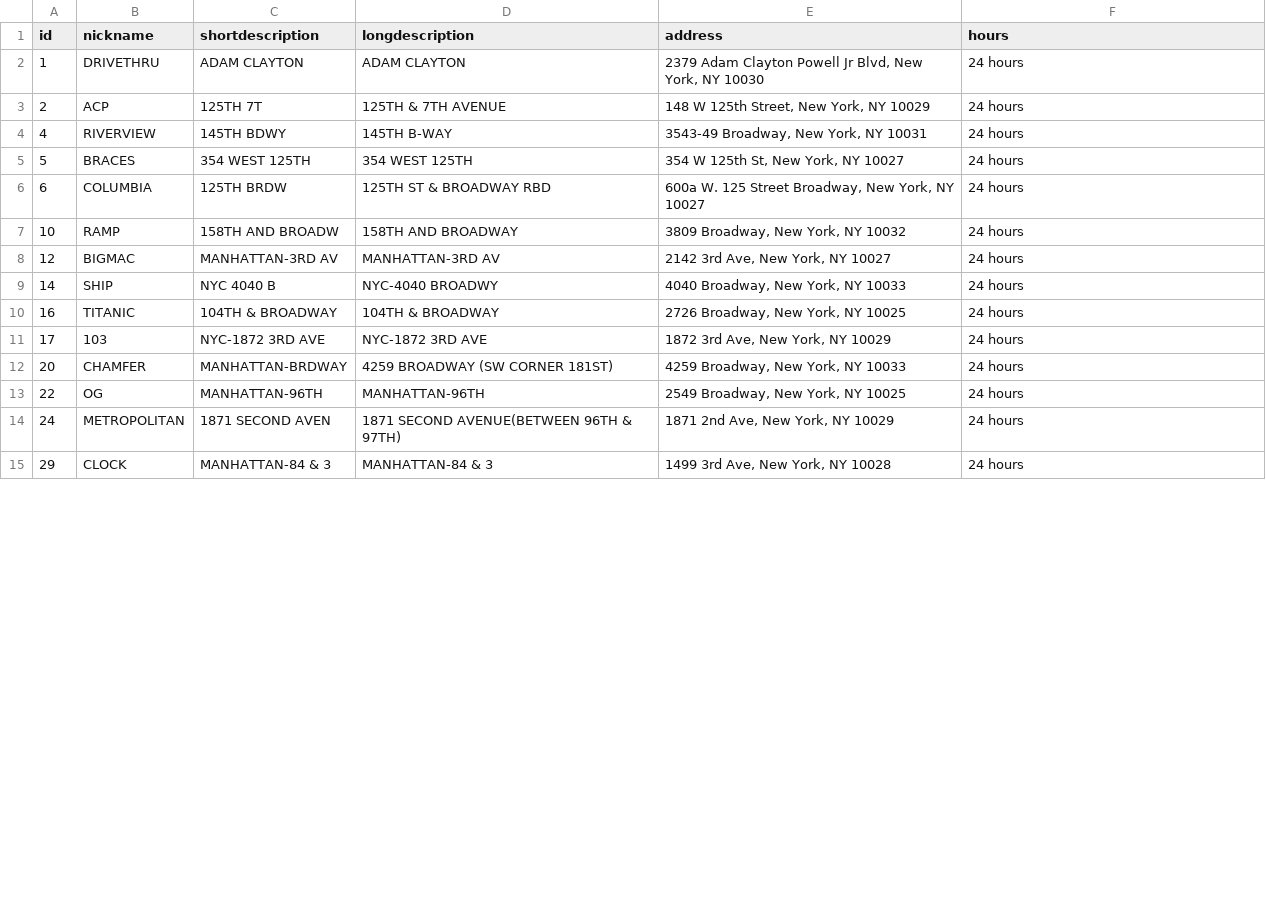
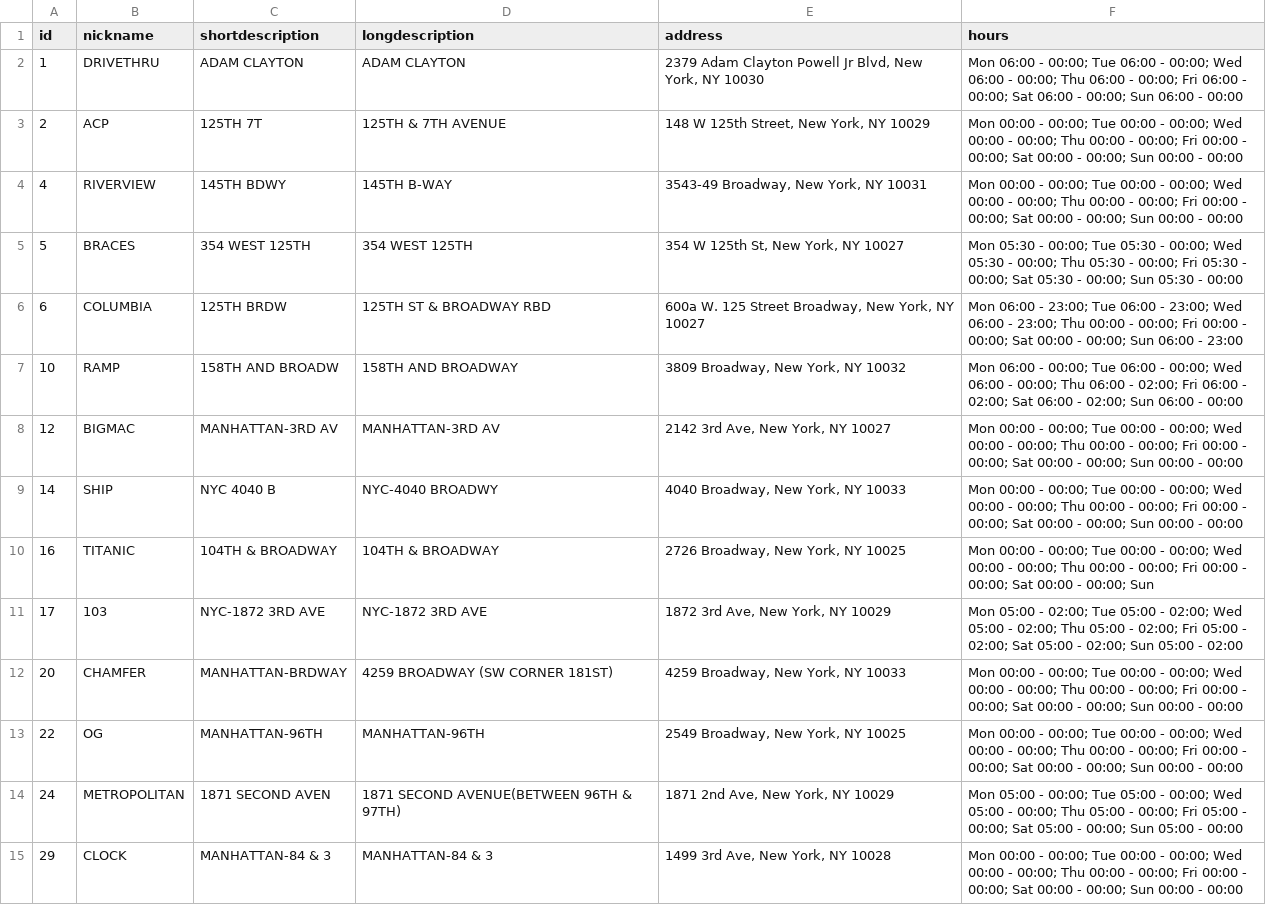
Before and after one commit to windmountain/mctrot, a CSV file: website/data/mcd_locations.csv, drawn as a sheet; only a part is shown; the diff covers the shown part only.

```diff
--- a/website/data/mcd_locations.csv
+++ b/website/data/mcd_locations.csv
@@ -1,15 +1,15 @@
 id,nickname,shortdescription,longdescription,address,hours
-1,DRIVETHRU,ADAM CLAYTON,ADAM CLAYTON,"2379 Adam Clayton Powell Jr Blvd, New York, NY 10030",24 hours
-2,ACP,125TH   7T,125TH & 7TH AVENUE,"148 W 125th Street, New York, NY 10029",24 hours
-4,RIVERVIEW,145TH BDWY,145TH B-WAY,"3543-49 Broadway, New York, NY 10031",24 hours
-5,BRACES,354 WEST 125TH,354 WEST 125TH,"354 W 125th St, New York, NY 10027",24 hours
-6,COLUMBIA,125TH BRDW,125TH ST & BROADWAY RBD,"600a W. 125 Street Broadway, New York, NY 10027",24 hours
-10,RAMP,158TH AND BROADW,158TH AND BROADWAY,"3809 Broadway, New York, NY 10032",24 hours
-12,BIGMAC,MANHATTAN-3RD AV,MANHATTAN-3RD AV,"2142 3rd Ave, New York, NY 10027",24 hours
-14,SHIP,NYC 4040 B,NYC-4040 BROADWY,"4040 Broadway, New York, NY 10033",24 hours
-16,TITANIC,104TH & BROADWAY,104TH & BROADWAY,"2726 Broadway, New York, NY 10025",24 hours
-17,103,NYC-1872 3RD AVE,NYC-1872 3RD AVE,"1872 3rd Ave, New York, NY 10029",24 hours
-20,CHAMFER,MANHATTAN-BRDWAY,4259 BROADWAY (SW CORNER 181ST),"4259 Broadway, New York, NY 10033",24 hours
-22,OG,MANHATTAN-96TH,MANHATTAN-96TH,"2549 Broadway, New York, NY 10025",24 hours
-24,METROPOLITAN,1871 SECOND AVEN,1871 SECOND AVENUE(BETWEEN 96TH & 97TH),"1871 2nd Ave, New York, NY 10029",24 hours
-29,CLOCK,MANHATTAN-84 & 3,MANHATTAN-84 & 3,"1499 3rd Ave, New York, NY 10028",24 hours
+1,DRIVETHRU,ADAM CLAYTON,ADAM CLAYTON,"2379 Adam Clayton Powell Jr Blvd, New York, NY 10030",Mon 06:00 - 00:00; Tue 06:00 - 00:00; Wed 06:00 - 00:00; Thu 06:00 - 00:00; Fri 06:00 - 00:00; Sat 06:00 - 00:00; Sun 06:00 - 00:00
+2,ACP,125TH   7T,125TH & 7TH AVENUE,"148 W 125th Street, New York, NY 10029",Mon 00:00 - 00:00; Tue 00:00 - 00:00; Wed 00:00 - 00:00; Thu 00:00 - 00:00; Fri 00:00 - 00:00; Sat 00:00 - 00:00; Sun 00:00 - 00:00
+4,RIVERVIEW,145TH BDWY,145TH B-WAY,"3543-49 Broadway, New York, NY 10031",Mon 00:00 - 00:00; Tue 00:00 - 00:00; Wed 00:00 - 00:00; Thu 00:00 - 00:00; Fri 00:00 - 00:00; Sat 00:00 - 00:00; Sun 00:00 - 00:00
+5,BRACES,354 WEST 125TH,354 WEST 125TH,"354 W 125th St, New York, NY 10027",Mon 05:30 - 00:00; Tue 05:30 - 00:00; Wed 05:30 - 00:00; Thu 05:30 - 00:00; Fri 05:30 - 00:00; Sat 05:30 - 00:00; Sun 05:30 - 00:00
+6,COLUMBIA,125TH BRDW,125TH ST & BROADWAY RBD,"600a W. 125 Street Broadway, New York, NY 10027",Mon 06:00 - 23:00; Tue 06:00 - 23:00; Wed 06:00 - 23:00; Thu 00:00 - 00:00; Fri 00:00 - 00:00; Sat 00:00 - 00:00; Sun 06:00 - 23:00
+10,RAMP,158TH AND BROADW,158TH AND BROADWAY,"3809 Broadway, New York, NY 10032",Mon 06:00 - 00:00; Tue 06:00 - 00:00; Wed 06:00 - 00:00; Thu 06:00 - 02:00; Fri 06:00 - 02:00; Sat 06:00 - 02:00; Sun 06:00 - 00:00
+12,BIGMAC,MANHATTAN-3RD AV,MANHATTAN-3RD AV,"2142 3rd Ave, New York, NY 10027",Mon 00:00 - 00:00; Tue 00:00 - 00:00; Wed 00:00 - 00:00; Thu 00:00 - 00:00; Fri 00:00 - 00:00; Sat 00:00 - 00:00; Sun 00:00 - 00:00
+14,SHIP,NYC 4040 B,NYC-4040 BROADWY,"4040 Broadway, New York, NY 10033",Mon 00:00 - 00:00; Tue 00:00 - 00:00; Wed 00:00 - 00:00; Thu 00:00 - 00:00; Fri 00:00 - 00:00; Sat 00:00 - 00:00; Sun 00:00 - 00:00
+16,TITANIC,104TH & BROADWAY,104TH & BROADWAY,"2726 Broadway, New York, NY 10025",Mon 00:00 - 00:00; Tue 00:00 - 00:00; Wed 00:00 - 00:00; Thu 00:00 - 00:00; Fri 00:00 - 00:00; Sat 00:00 - 00:00; Sun
+17,103,NYC-1872 3RD AVE,NYC-1872 3RD AVE,"1872 3rd Ave, New York, NY 10029",Mon 05:00 - 02:00; Tue 05:00 - 02:00; Wed 05:00 - 02:00; Thu 05:00 - 02:00; Fri 05:00 - 02:00; Sat 05:00 - 02:00; Sun 05:00 - 02:00
+20,CHAMFER,MANHATTAN-BRDWAY,4259 BROADWAY (SW CORNER 181ST),"4259 Broadway, New York, NY 10033",Mon 00:00 - 00:00; Tue 00:00 - 00:00; Wed 00:00 - 00:00; Thu 00:00 - 00:00; Fri 00:00 - 00:00; Sat 00:00 - 00:00; Sun 00:00 - 00:00
+22,OG,MANHATTAN-96TH,MANHATTAN-96TH,"2549 Broadway, New York, NY 10025",Mon 00:00 - 00:00; Tue 00:00 - 00:00; Wed 00:00 - 00:00; Thu 00:00 - 00:00; Fri 00:00 - 00:00; Sat 00:00 - 00:00; Sun 00:00 - 00:00
+24,METROPOLITAN,1871 SECOND AVEN,1871 SECOND AVENUE(BETWEEN 96TH & 97TH),"1871 2nd Ave, New York, NY 10029",Mon 05:00 - 00:00; Tue 05:00 - 00:00; Wed 05:00 - 00:00; Thu 05:00 - 00:00; Fri 05:00 - 00:00; Sat 05:00 - 00:00; Sun 05:00 - 00:00
+29,CLOCK,MANHATTAN-84 & 3,MANHATTAN-84 & 3,"1499 3rd Ave, New York, NY 10028",Mon 00:00 - 00:00; Tue 00:00 - 00:00; Wed 00:00 - 00:00; Thu 00:00 - 00:00; Fri 00:00 - 00:00; Sat 00:00 - 00:00; Sun 00:00 - 00:00
```
Also changed, not shown: 1 added row, 2 removed rows and 66 edited cells elsewhere in this file, website/data/route_summary.csv, 35 other files.
